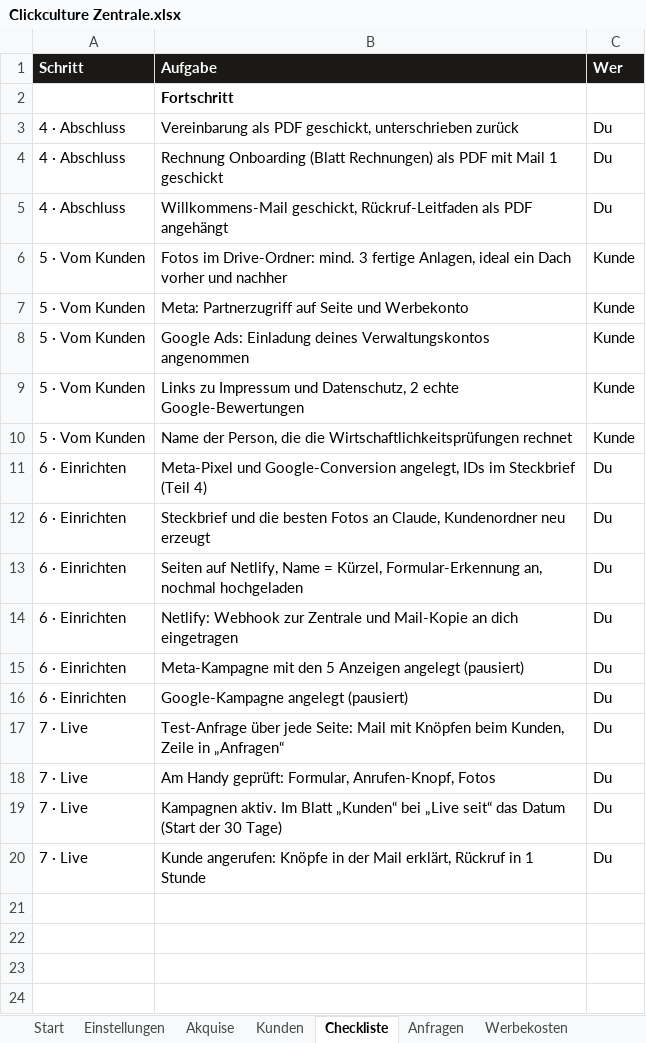
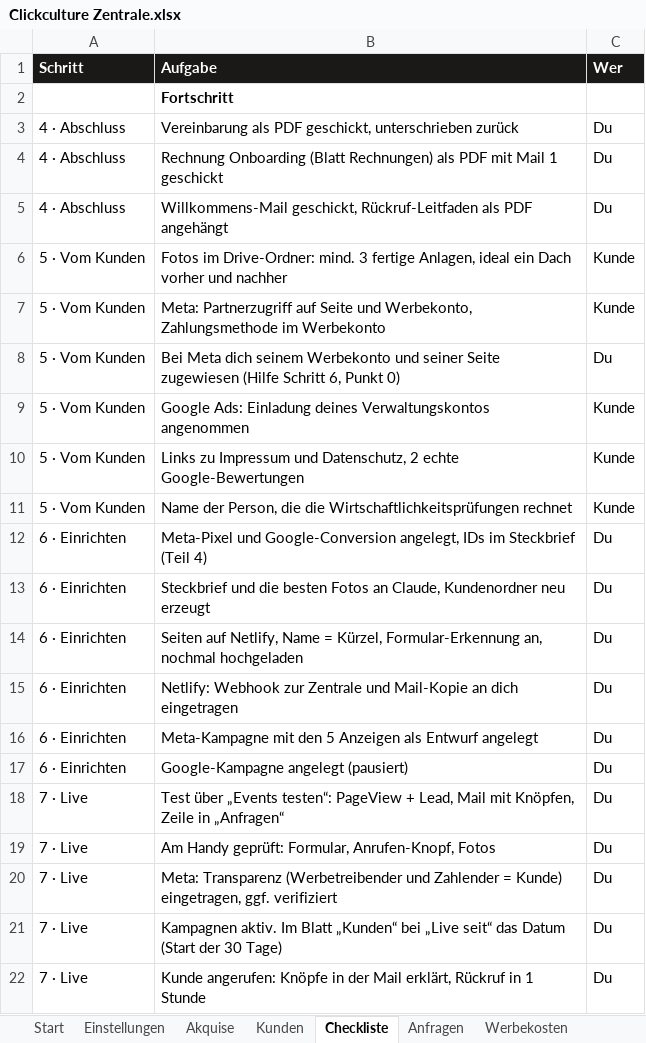
Before and after one commit to raphaelgeil652-lab/business, an Excel workbook: zentrale/Clickculture Zentrale.xlsx, sheet Checkliste, drawn as a sheet; values as stored, in another font and other column widths than the file's, no borders; conditional formats not drawn; addresses are those after the commit; the diff names each change by its address in the sheet, - before the commit and + after, or states it on an @@ line.

```diff
--- a/zentrale/Clickculture Zentrale.xlsx (sheet Checkliste)
+++ b/zentrale/Clickculture Zentrale.xlsx (sheet Checkliste)
-B7 (Aufgabe): …Seite und Werbekonto
+B7 (Aufgabe): …Seite und Werbekonto, Zahlungsmethode im Werbekonto
+row 8: 5 · Vom Kunden | Bei Meta dich seinem Werbekonto und seiner Seite zugewiesen (Hilfe Schritt 6, Punkt 0) | Du
-B16 (Aufgabe): …5 Anzeigen angelegt (pausiert)
+B16 (Aufgabe): …5 Anzeigen als Entwurf angelegt
-B18 (Aufgabe): Test-Anfrage über jede Seite: Mail mit Knöpfen beim Kunden, Zeile in…
+B18 (Aufgabe): Test über „Events testen“: PageView + Lead, Mail mit Knöpfen, Zeile in…
+row 20: 7 · Live | Meta: Transparenz (Werbetreibender und Zahlender = Kunde) eingetragen, ggf. verifiziert | Du
```
Also changed, not shown: nischen/photovoltaik/vorlagen/tabellen/01-steckbrief.xlsx, 12 other files.
